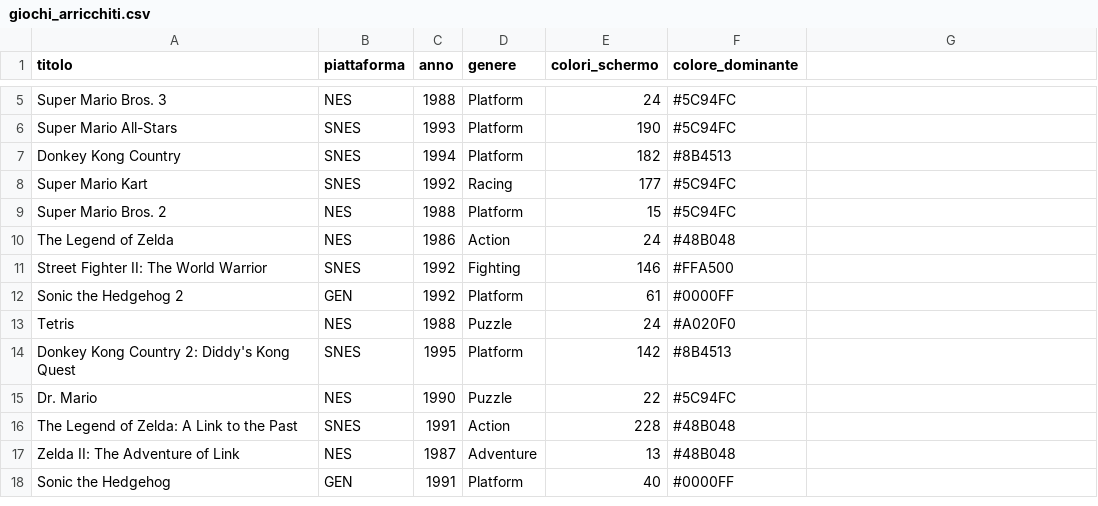
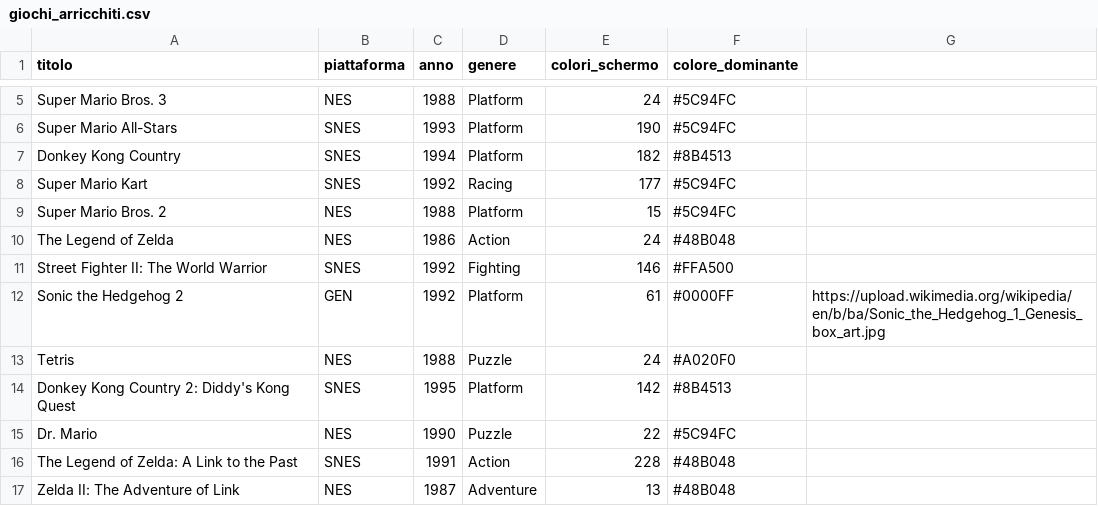
Before and after one commit to davidesanturro13/progetto-esame-data, a CSV file: giochi_arricchiti.csv, drawn as a sheet; only a part is shown, gaps mark what is left out; the shorter side is filled out with more unchanged rows.

Commit message:
Update giochi_arricchiti.csv

```diff
--- a/giochi_arricchiti.csv
+++ b/giochi_arricchiti.csv
@@ -11,3 +11,3 @@ The Legend of Zelda,NES,1986,Action,24,#48B048
 Street Fighter II: The World Warrior,SNES,1992,Fighting,146,#FFA500
-Sonic the Hedgehog 2,GEN,1992,Platform,61,#0000FF
+Sonic the Hedgehog 2,GEN,1992,Platform,61,#0000FF,https://upload.wikimedia.org/wikipedia/en/b/ba/Sonic_the_Hedgehog_1_Genesis_box_art.jpg
 Tetris,NES,1988,Puzzle,24,#A020F0
```
